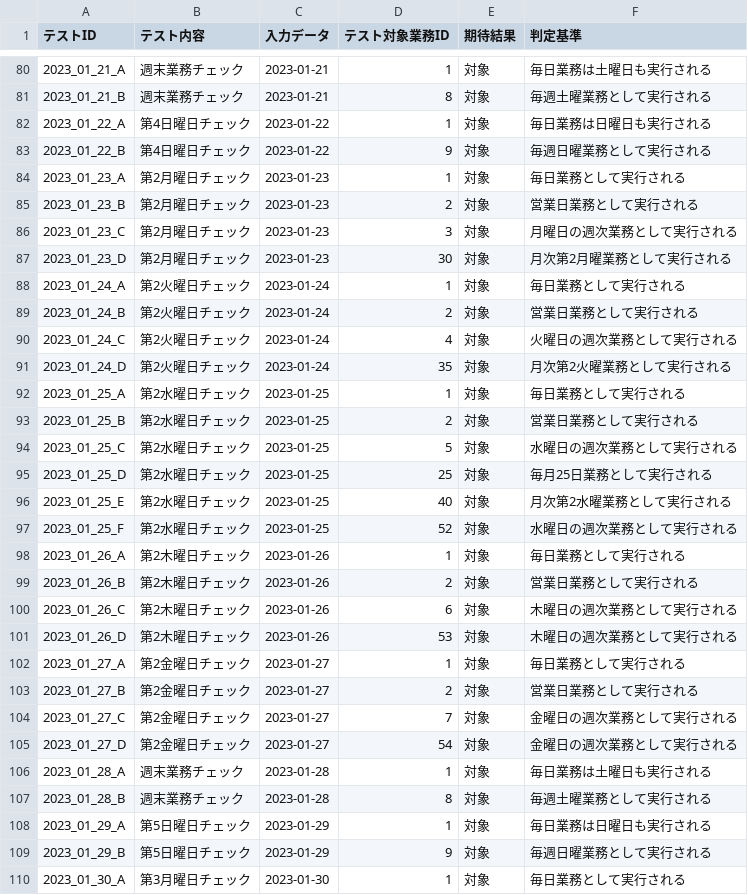
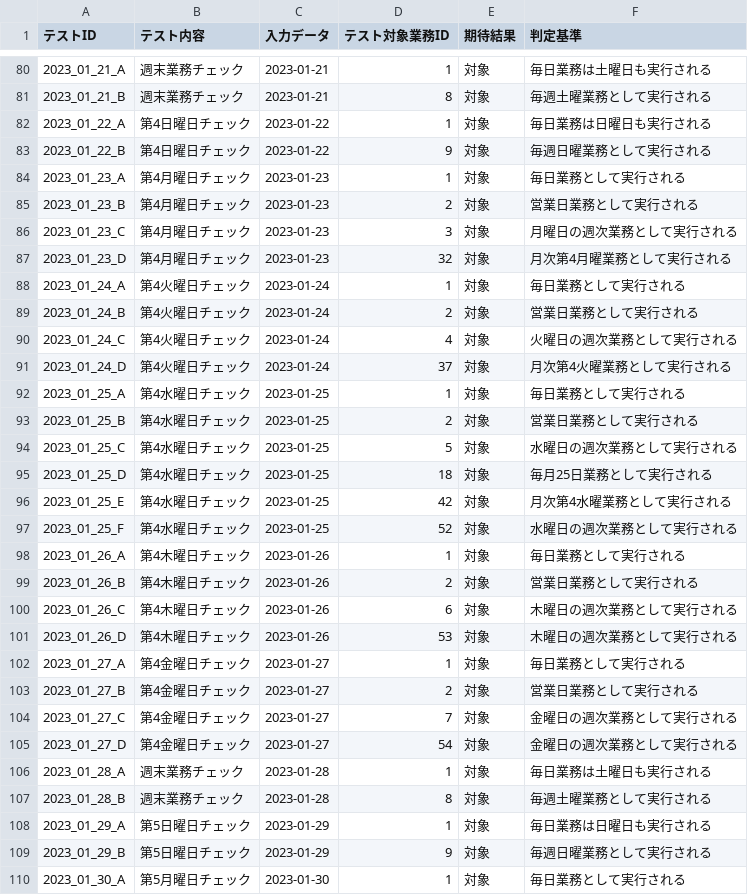
Before and after one commit to mkuwan/TaskManaging, a CSV file: テストケース.csv, drawn as a sheet; only a part is shown, gaps mark what is left out; the diff covers the shown part only.

```diff
--- a/テストケース.csv
+++ b/テストケース.csv
@@ -83,24 +83,24 @@
 2023_01_22_B,第4日曜日チェック,2023-01-22,9,対象,毎週日曜業務として実行される
-2023_01_23_A,第2月曜日チェック,2023-01-23,1,対象,毎日業務として実行される
-2023_01_23_B,第2月曜日チェック,2023-01-23,2,対象,営業日業務として実行される
-2023_01_23_C,第2月曜日チェック,2023-01-23,3,対象,月曜日の週次業務として実行される
-2023_01_23_D,第2月曜日チェック,2023-01-23,30,対象,月次第2月曜業務として実行される
-2023_01_24_A,第2火曜日チェック,2023-01-24,1,対象,毎日業務として実行される
-2023_01_24_B,第2火曜日チェック,2023-01-24,2,対象,営業日業務として実行される
-2023_01_24_C,第2火曜日チェック,2023-01-24,4,対象,火曜日の週次業務として実行される
-2023_01_24_D,第2火曜日チェック,2023-01-24,35,対象,月次第2火曜業務として実行される
-2023_01_25_A,第2水曜日チェック,2023-01-25,1,対象,毎日業務として実行される
-2023_01_25_B,第2水曜日チェック,2023-01-25,2,対象,営業日業務として実行される
-2023_01_25_C,第2水曜日チェック,2023-01-25,5,対象,水曜日の週次業務として実行される
-2023_01_25_D,第2水曜日チェック,2023-01-25,25,対象,毎月25日業務として実行される
-2023_01_25_E,第2水曜日チェック,2023-01-25,40,対象,月次第2水曜業務として実行される
-2023_01_25_F,第2水曜日チェック,2023-01-25,52,対象,水曜日の週次業務として実行される
-2023_01_26_A,第2木曜日チェック,2023-01-26,1,対象,毎日業務として実行される
-2023_01_26_B,第2木曜日チェック,2023-01-26,2,対象,営業日業務として実行される
-2023_01_26_C,第2木曜日チェック,2023-01-26,6,対象,木曜日の週次業務として実行される
-2023_01_26_D,第2木曜日チェック,2023-01-26,53,対象,木曜日の週次業務として実行される
-2023_01_27_A,第2金曜日チェック,2023-01-27,1,対象,毎日業務として実行される
-2023_01_27_B,第2金曜日チェック,2023-01-27,2,対象,営業日業務として実行される
-2023_01_27_C,第2金曜日チェック,2023-01-27,7,対象,金曜日の週次業務として実行される
-2023_01_27_D,第2金曜日チェック,2023-01-27,54,対象,金曜日の週次業務として実行される
+2023_01_23_A,第4月曜日チェック,2023-01-23,1,対象,毎日業務として実行される
+2023_01_23_B,第4月曜日チェック,2023-01-23,2,対象,営業日業務として実行される
+2023_01_23_C,第4月曜日チェック,2023-01-23,3,対象,月曜日の週次業務として実行される
+2023_01_23_D,第4月曜日チェック,2023-01-23,32,対象,月次第4月曜業務として実行される
+2023_01_24_A,第4火曜日チェック,2023-01-24,1,対象,毎日業務として実行される
+2023_01_24_B,第4火曜日チェック,2023-01-24,2,対象,営業日業務として実行される
+2023_01_24_C,第4火曜日チェック,2023-01-24,4,対象,火曜日の週次業務として実行される
+2023_01_24_D,第4火曜日チェック,2023-01-24,37,対象,月次第4火曜業務として実行される
+2023_01_25_A,第4水曜日チェック,2023-01-25,1,対象,毎日業務として実行される
+2023_01_25_B,第4水曜日チェック,2023-01-25,2,対象,営業日業務として実行される
+2023_01_25_C,第4水曜日チェック,2023-01-25,5,対象,水曜日の週次業務として実行される
+2023_01_25_D,第4水曜日チェック,2023-01-25,18,対象,毎月25日業務として実行される
+2023_01_25_E,第4水曜日チェック,2023-01-25,42,対象,月次第4水曜業務として実行される
+2023_01_25_F,第4水曜日チェック,2023-01-25,52,対象,水曜日の週次業務として実行される
+2023_01_26_A,第4木曜日チェック,2023-01-26,1,対象,毎日業務として実行される
+2023_01_26_B,第4木曜日チェック,2023-01-26,2,対象,営業日業務として実行される
+2023_01_26_C,第4木曜日チェック,2023-01-26,6,対象,木曜日の週次業務として実行される
+2023_01_26_D,第4木曜日チェック,2023-01-26,53,対象,木曜日の週次業務として実行される
+2023_01_27_A,第4金曜日チェック,2023-01-27,1,対象,毎日業務として実行される
+2023_01_27_B,第4金曜日チェック,2023-01-27,2,対象,営業日業務として実行される
+2023_01_27_C,第4金曜日チェック,2023-01-27,7,対象,金曜日の週次業務として実行される
+2023_01_27_D,第4金曜日チェック,2023-01-27,54,対象,金曜日の週次業務として実行される
 2023_01_28_A,週末業務チェック,2023-01-28,1,対象,毎日業務は土曜日も実行される
@@ -109,2 +109,2 @@
 2023_01_29_B,第5日曜日チェック,2023-01-29,9,対象,毎週日曜業務として実行される
-2023_01_30_A,第3月曜日チェック,2023-01-30,1,対象,毎日業務として実行される
+2023_01_30_A,第5月曜日チェック,2023-01-30,1,対象,毎日業務として実行される
```
Also changed, not shown: 65 edited cells elsewhere in this file, 2 other files.
